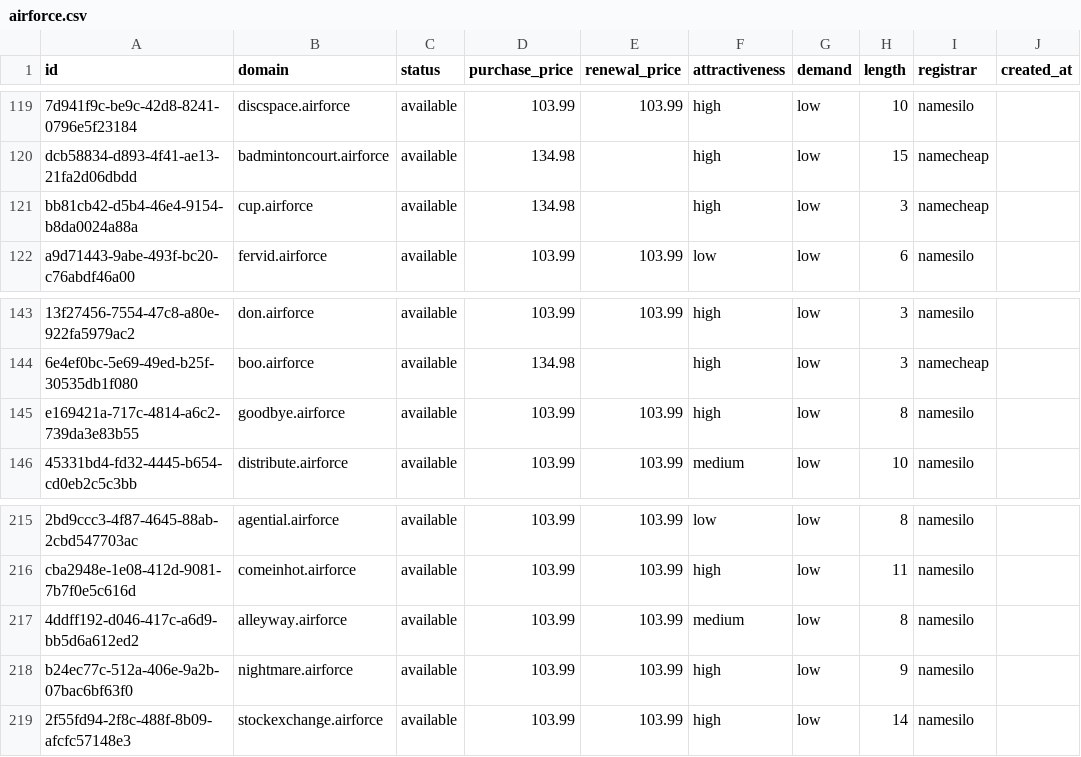
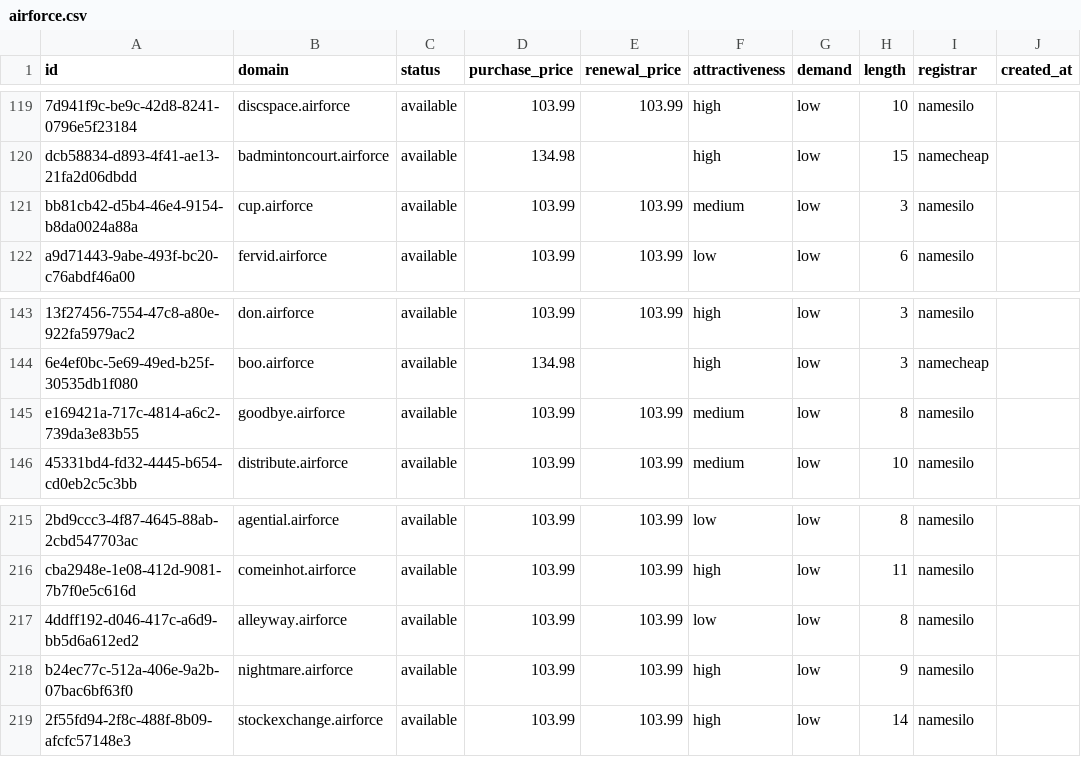
Before and after one commit to UniqueDomains/airforce-oneword-domains, a CSV file: airforce.csv, drawn as a sheet; only a part is shown, gaps mark what is left out; the diff names each change by its address in the sheet, - before the commit and + after, or states it on an @@ line.

Commit message:
Domains update

```diff
--- a/airforce.csv
+++ b/airforce.csv
-D121 (purchase_price): 134.98
+D121 (purchase_price): 103.99
-E121 (renewal_price): (empty)
+E121 (renewal_price): 103.99
-F121 (attractiveness): high
+F121 (attractiveness): medium
-I121 (registrar): namecheap
+I121 (registrar): namesilo
-F145 (attractiveness): high
+F145 (attractiveness): medium
-F217 (attractiveness): medium
+F217 (attractiveness): low
```
Also changed, not shown: 3 other files.
